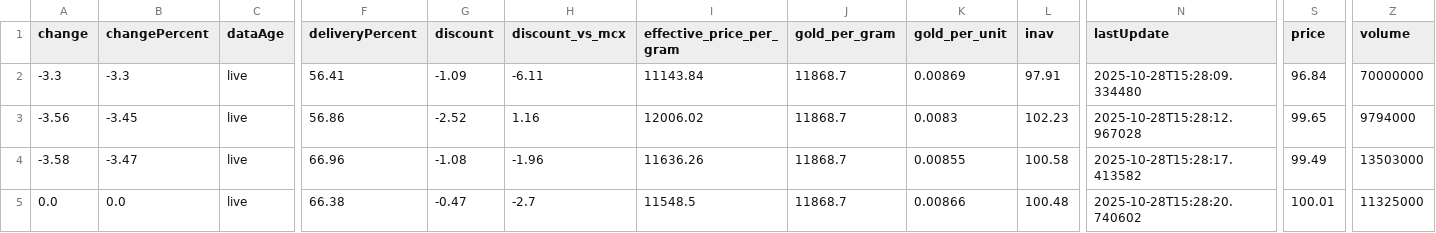
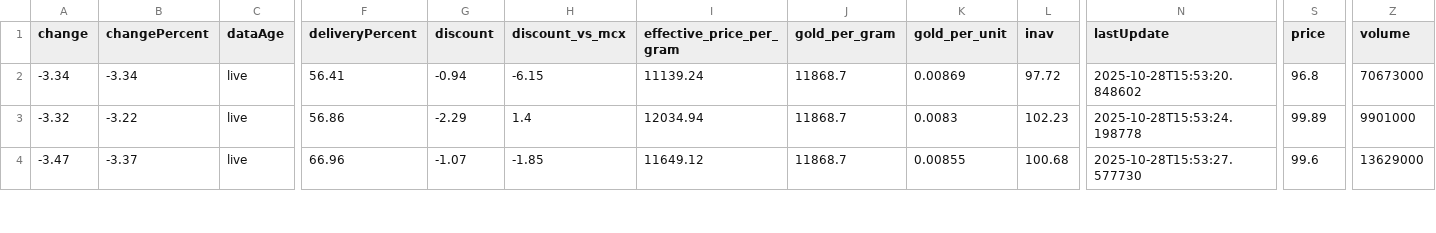
Before and after one commit to abhishekkumar9807/etf-tracker, a CSV file: data/etf_cache.csv, drawn as a sheet; only a part is shown, gaps mark what is left out; rows hold the shown columns only; the diff covers the shown part only; the diff names each change by its address in the sheet, - before the commit and + after, or states it on an @@ line.

```diff
--- a/data/etf_cache.csv
+++ b/data/etf_cache.csv
-A2 (change): -3.3
+A2 (change): -3.34
-B2 (changePercent): -3.3
+B2 (changePercent): -3.34
-G2 (discount): -1.09
+G2 (discount): -0.94
-H2 (discount_vs_mcx): -6.11
+H2 (discount_vs_mcx): -6.15
-I2 (effective_price_per_gram): 11143.84
+I2 (effective_price_per_gram): 11139.24
-L2 (inav): 97.91
+L2 (inav): 97.72
-N2 (lastUpdate): 2025-10-28T15:28:09.334480
+N2 (lastUpdate): 2025-10-28T15:53:20.848602
-S2 (price): 96.84
+S2 (price): 96.8
-Z2 (volume): 70000000
+Z2 (volume): 70673000
-A3 (change): -3.56
+A3 (change): -3.32
-B3 (changePercent): -3.45
+B3 (changePercent): -3.22
-G3 (discount): -2.52
+G3 (discount): -2.29
-H3 (discount_vs_mcx): 1.16
+H3 (discount_vs_mcx): 1.4
-I3 (effective_price_per_gram): 12006.02
+I3 (effective_price_per_gram): 12034.94
-N3 (lastUpdate): 2025-10-28T15:28:12.967028
+N3 (lastUpdate): 2025-10-28T15:53:24.198778
-S3 (price): 99.65
+S3 (price): 99.89
-Z3 (volume): 9794000
+Z3 (volume): 9901000
-A4 (change): -3.58
+A4 (change): -3.47
-B4 (changePercent): -3.47
+B4 (changePercent): -3.37
-G4 (discount): -1.08
+G4 (discount): -1.07
-H4 (discount_vs_mcx): -1.96
+H4 (discount_vs_mcx): -1.85
-I4 (effective_price_per_gram): 11636.26
+I4 (effective_price_per_gram): 11649.12
-L4 (inav): 100.58
+L4 (inav): 100.68
-N4 (lastUpdate): 2025-10-28T15:28:17.413582
+N4 (lastUpdate): 2025-10-28T15:53:27.577730
-S4 (price): 99.49
+S4 (price): 99.6
-Z4 (volume): 13503000
+Z4 (volume): 13629000
-row 5: 0.0 | 0.0 | live | 66.38 | -0.47 | -2.7 | 11548.5 | 11868.7 | 0.00866 | 100.48 | 2025-10-28T15:28:20.740602 | 100.01 | 11325000
```
Also changed, not shown: 2 removed rows and 26 edited cells elsewhere in this file, 2 other files.
